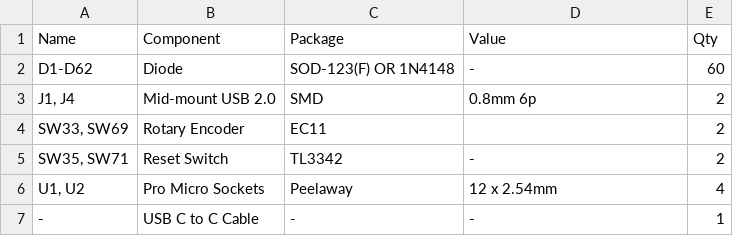
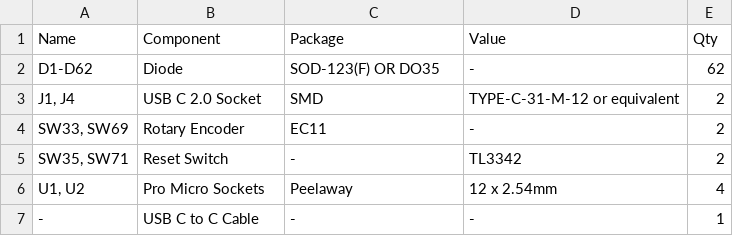
Before and after one commit to Ariamelon/Cantaloupe, a CSV file: Hardware/Cantaloupe-BOM.csv, drawn as a sheet; the diff names each change by its address in the sheet, - before the commit and + after, or states it on an @@ line.

```diff
--- a/Hardware/Cantaloupe-BOM.csv
+++ b/Hardware/Cantaloupe-BOM.csv
-C2 (Package): SOD-123(F) OR 1N4148
+C2 (Package): SOD-123(F) OR DO35
-E2 (Qty): 60
+E2 (Qty): 62
-B3 (Component): Mid-mount USB 2.0
+B3 (Component): USB C 2.0 Socket
-D3 (Value): 0.8mm 6p
+D3 (Value): TYPE-C-31-M-12 or equivalent
-D4 (Value): (empty)
+D4 (Value): -
-C5 (Package): TL3342
+C5 (Package): -
-D5 (Value): -
+D5 (Value): TL3342
```
Also changed, not shown: 1 other file.
